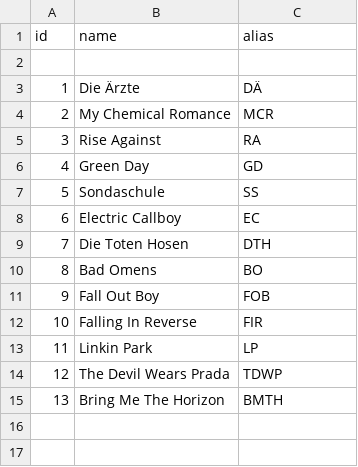
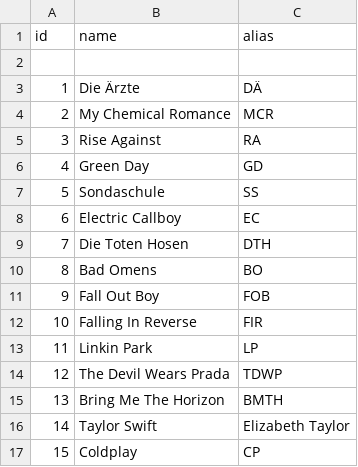
Before and after one commit to ShafiLP/Hitmaster, a CSV file: app/src/main/resources/csv/artists.csv, drawn as a sheet; the diff names each change by its address in the sheet, - before the commit and + after, or states it on an @@ line.

```diff
--- a/app/src/main/resources/csv/artists.csv
+++ b/app/src/main/resources/csv/artists.csv
+row 16: 14 | Taylor Swift | Elizabeth Taylor
+row 17: 15 | Coldplay | CP
```
Also changed, not shown: app/src/main/resources/csv/debug.csv, 12 other files.
